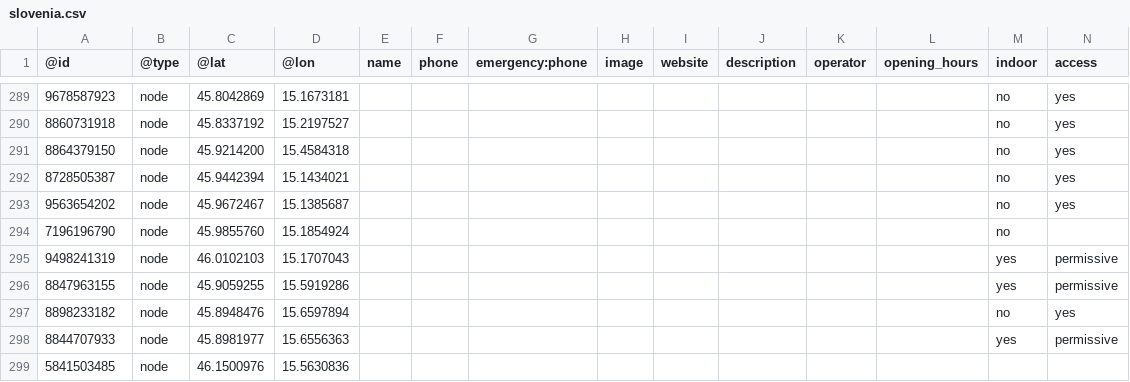
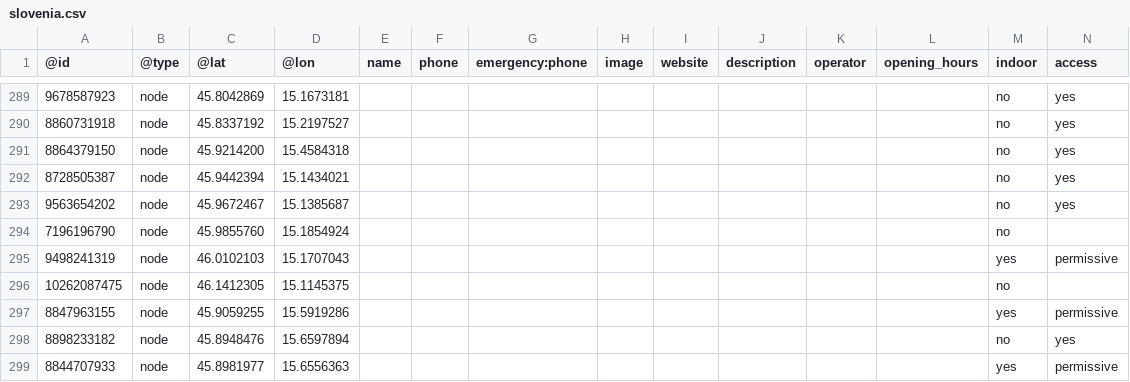
Before and after one commit to sledilnik/aed-data, a CSV file: sources/openstreetmap.org/slovenia.csv, drawn as a sheet; only a part is shown, gaps mark what is left out; the shorter side is filled out with more unchanged rows; rows hold the shown columns only; the diff names each change by its address in the sheet, - before the commit and + after, or states it on an @@ line.

```diff
--- a/sources/openstreetmap.org/slovenia.csv
+++ b/sources/openstreetmap.org/slovenia.csv
+row 296: 10262087475 | node | 46.1412305 | 15.1145375 |  |  |  |  |  |  |  |  | no
```
